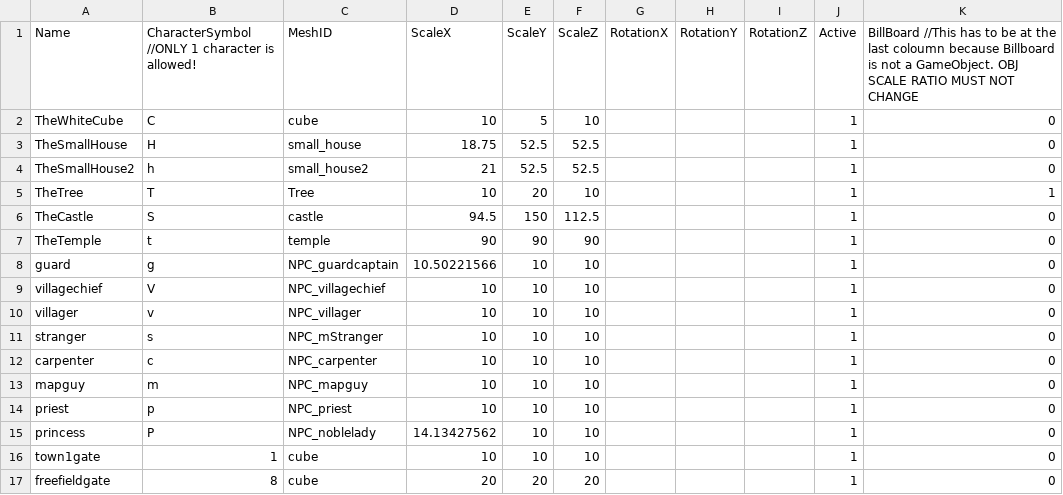
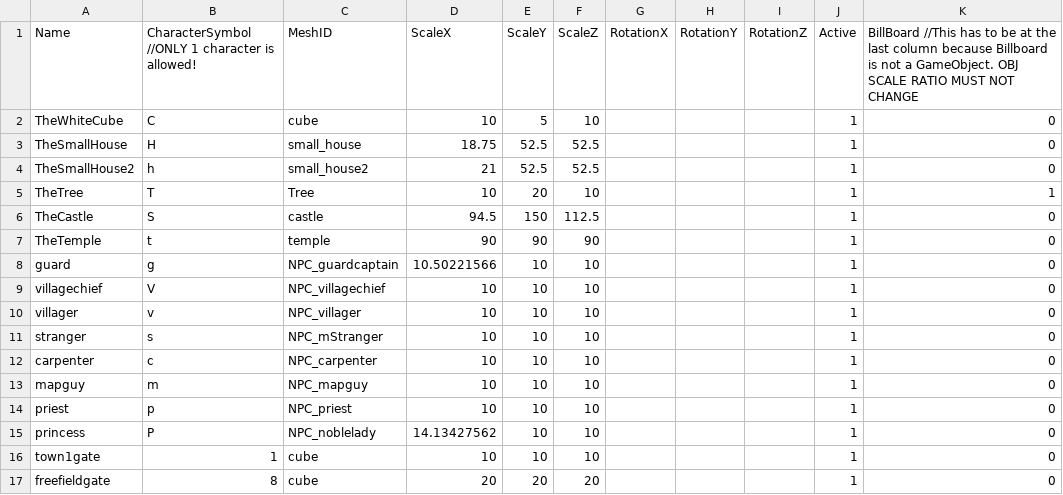
Before and after one commit to HalcionCyanide/SP3_T14N, a CSV file: Base/DrivenFiles/MapLegend.csv, drawn as a sheet.

```diff
--- a/Base/DrivenFiles/MapLegend.csv
+++ b/Base/DrivenFiles/MapLegend.csv
@@ -1,2 +1,2 @@
-Name,CharacterSymbol //ONLY 1 character is allowed!,MeshID,ScaleX,ScaleY,ScaleZ,RotationX,RotationY,RotationZ,Active,BillBoard  //This has to be at the last coloumn because Billboard is not a GameObject. OBJ SCALE RATIO MUST NOT CHANGE
+Name,CharacterSymbol //ONLY 1 character is allowed!,MeshID,ScaleX,ScaleY,ScaleZ,RotationX,RotationY,RotationZ,Active,BillBoard  //This has to be at the last column because Billboard is not a GameObject. OBJ SCALE RATIO MUST NOT CHANGE
 TheWhiteCube,C,cube,10,5,10,,,,1,0
```
Also changed, not shown: 15 other files.
